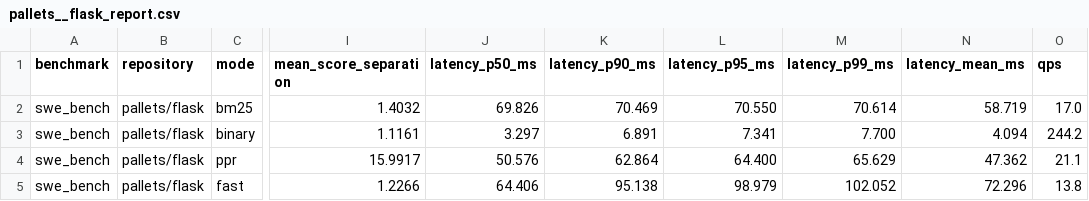
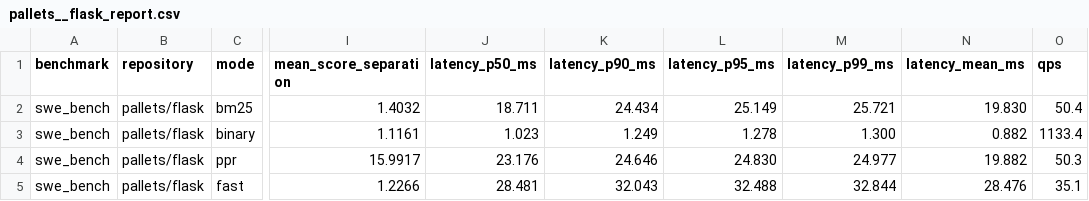
Before and after one commit to t3e1er/ctxvault, a CSV file: benchmarks/results/swe_bench/pallets__flask_report.csv, drawn as a sheet; only a part is shown, gaps mark what is left out; the diff names each change by its address in the sheet, - before the commit and + after, or states it on an @@ line.

Commit message:
fix(bench): standardize benchmark fixtures, manifest, and resolve zero-score anomalies
- Add declarative manifest benchmarks/manifest.toml and commit version-controlled reference datasets in benchmarks/data/
- Align CodeSearchNet target repositories with evaluated annotations and exclude external dependencies
- Extend BenchmarkQuery with explicit repository metadata and update dataset loaders, adapters, and CLI filters
- Generate whole-file code fingerprints and scoped symbol IDs in engine.rs, and normalize binary match IDs in runners/mod.rs
- Update IrEvaluator to support chunk and line anchor stripping with boundary-aware path matching
- Update pipeline automation scripts and publish verified master leaderboard without zero-score anomalies
- Update evergreen benchmarking documentation

```diff
--- a/benchmarks/results/swe_bench/pallets__flask_report.csv
+++ b/benchmarks/results/swe_bench/pallets__flask_report.csv
-J2 (latency_p50_ms): 69.826
+J2 (latency_p50_ms): 18.711
-K2 (latency_p90_ms): 70.469
+K2 (latency_p90_ms): 24.434
-L2 (latency_p95_ms): 70.550
+L2 (latency_p95_ms): 25.149
-M2 (latency_p99_ms): 70.614
+M2 (latency_p99_ms): 25.721
-N2 (latency_mean_ms): 58.719
+N2 (latency_mean_ms): 19.830
-O2 (qps): 17.0
+O2 (qps): 50.4
-J3 (latency_p50_ms): 3.297
+J3 (latency_p50_ms): 1.023
-K3 (latency_p90_ms): 6.891
+K3 (latency_p90_ms): 1.249
-L3 (latency_p95_ms): 7.341
+L3 (latency_p95_ms): 1.278
-M3 (latency_p99_ms): 7.700
+M3 (latency_p99_ms): 1.300
-N3 (latency_mean_ms): 4.094
+N3 (latency_mean_ms): 0.882
-O3 (qps): 244.2
+O3 (qps): 1133.4
-J4 (latency_p50_ms): 50.576
+J4 (latency_p50_ms): 23.176
-K4 (latency_p90_ms): 62.864
+K4 (latency_p90_ms): 24.646
-L4 (latency_p95_ms): 64.400
+L4 (latency_p95_ms): 24.830
-M4 (latency_p99_ms): 65.629
+M4 (latency_p99_ms): 24.977
-N4 (latency_mean_ms): 47.362
+N4 (latency_mean_ms): 19.882
-O4 (qps): 21.1
+O4 (qps): 50.3
-J5 (latency_p50_ms): 64.406
+J5 (latency_p50_ms): 28.481
-K5 (latency_p90_ms): 95.138
+K5 (latency_p90_ms): 32.043
-L5 (latency_p95_ms): 98.979
+L5 (latency_p95_ms): 32.488
-M5 (latency_p99_ms): 102.052
+M5 (latency_p99_ms): 32.844
-N5 (latency_mean_ms): 72.296
+N5 (latency_mean_ms): 28.476
-O5 (qps): 13.8
+O5 (qps): 35.1
```
Also changed, not shown: 50 other files.
